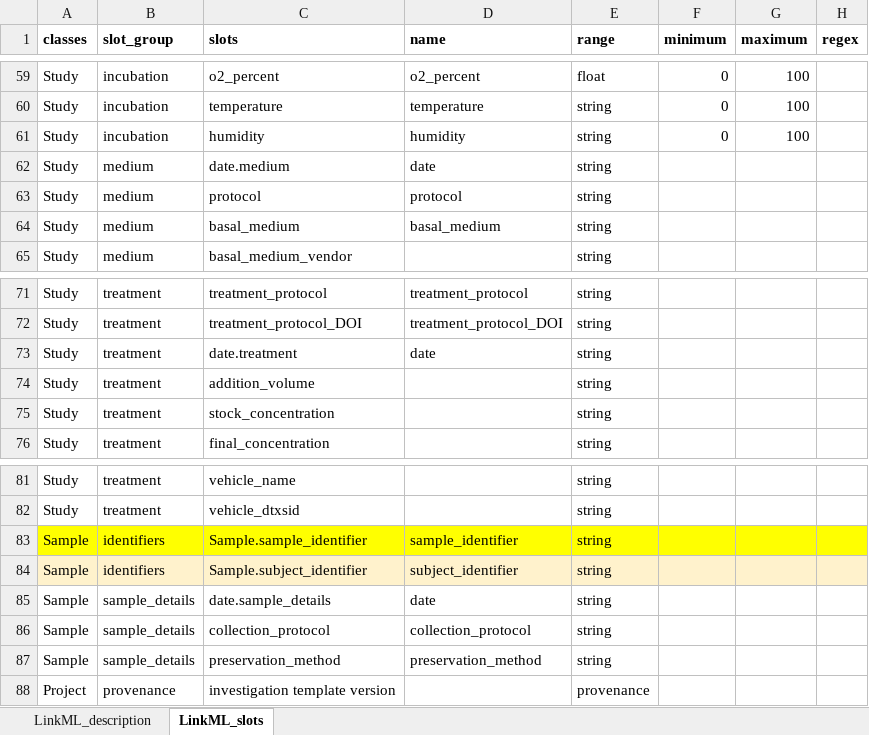
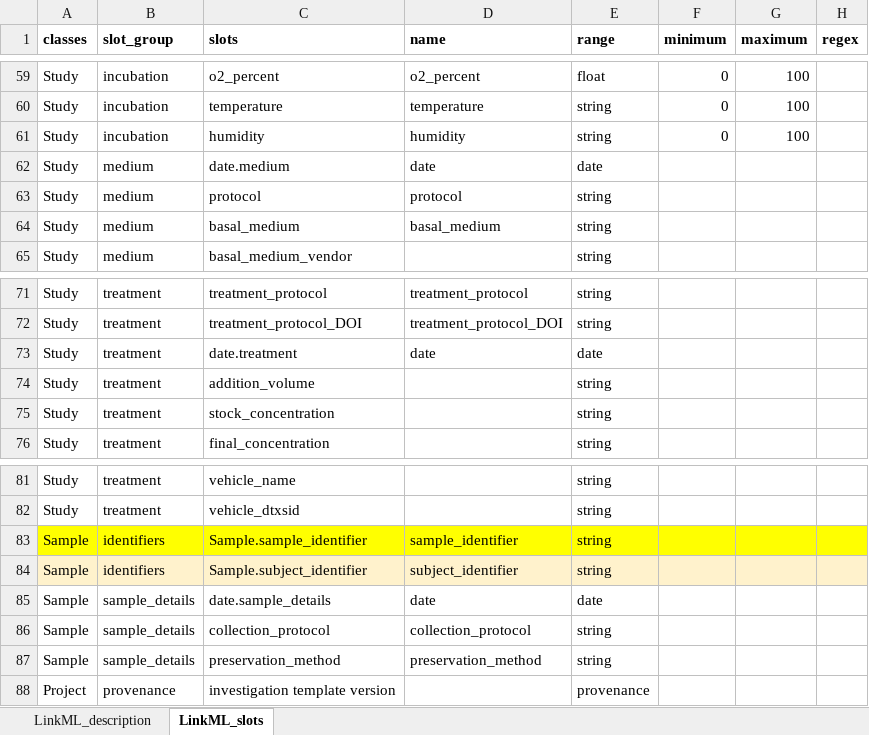
Before and after one commit to naultran/ToxRSCat, an Excel workbook: templates/miaca/MIACA_template.xlsx, sheet LinkML_slots, drawn as a sheet; only a part is shown, gaps mark what is left out; values as stored, in another font and other column widths than the file's, no borders; the diff names each change by its address in the sheet, - before the commit and + after, or states it on an @@ line.

Commit message:
correct typos

```diff
--- a/templates/miaca/MIACA_template.xlsx (sheet LinkML_slots)
+++ b/templates/miaca/MIACA_template.xlsx (sheet LinkML_slots)
-E62 (range): string
+E62 (range): date
-E73 (range): string
+E73 (range): date
-E85 (range): string
+E85 (range): date
```
Also changed, not shown: 4 other files.
